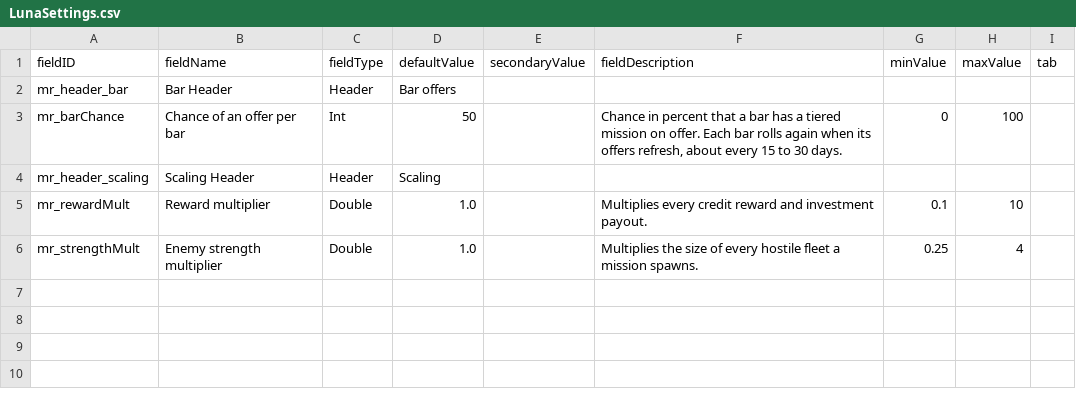
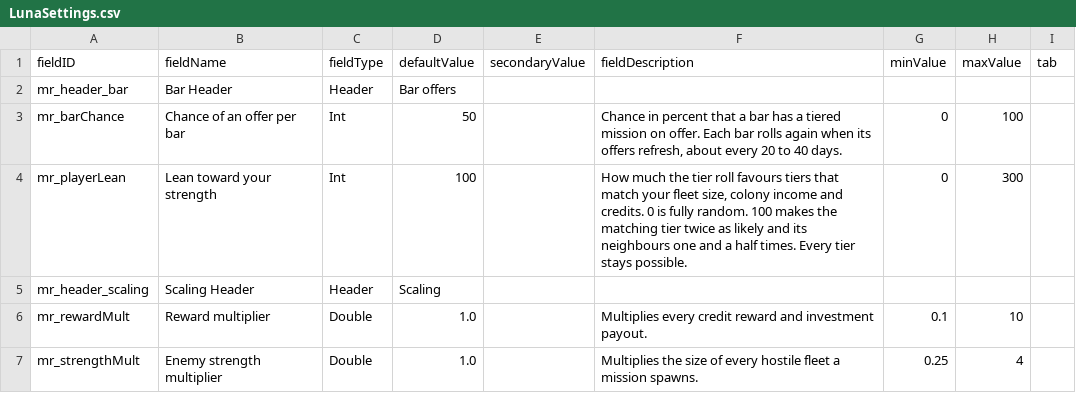
Before and after one commit to andrzejsokolowski/starsector-missions-renewed, a CSV file: data/config/LunaSettings.csv, drawn as a sheet.

```diff
--- a/data/config/LunaSettings.csv
+++ b/data/config/LunaSettings.csv
@@ -2,3 +2,4 @@ fieldID,fieldName,fieldType,defaultValue,secondaryValue,fieldDescription,minValu
 mr_header_bar,Bar Header,Header,Bar offers,,,,,
-mr_barChance,Chance of an offer per bar,Int,50,,"Chance in percent that a bar has a tiered mission on offer. Each bar rolls again when its offers refresh, about every 15 to 30 days.",0,100,
+mr_barChance,Chance of an offer per bar,Int,50,,"Chance in percent that a bar has a tiered mission on offer. Each bar rolls again when its offers refresh, about every 20 to 40 days.",0,100,
+mr_playerLean,Lean toward your strength,Int,100,,"How much the tier roll favours tiers that match your fleet size, colony income and credits. 0 is fully random. 100 makes the matching tier twice as likely and its neighbours one and a half times. Every tier stays possible.",0,300,
 mr_header_scaling,Scaling Header,Header,Scaling,,,,,
```
Also changed, not shown: 7 other files.
